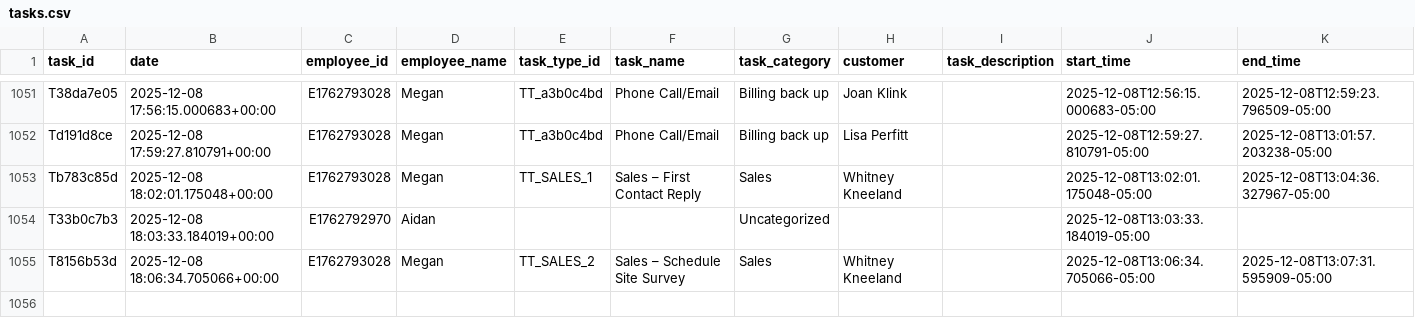
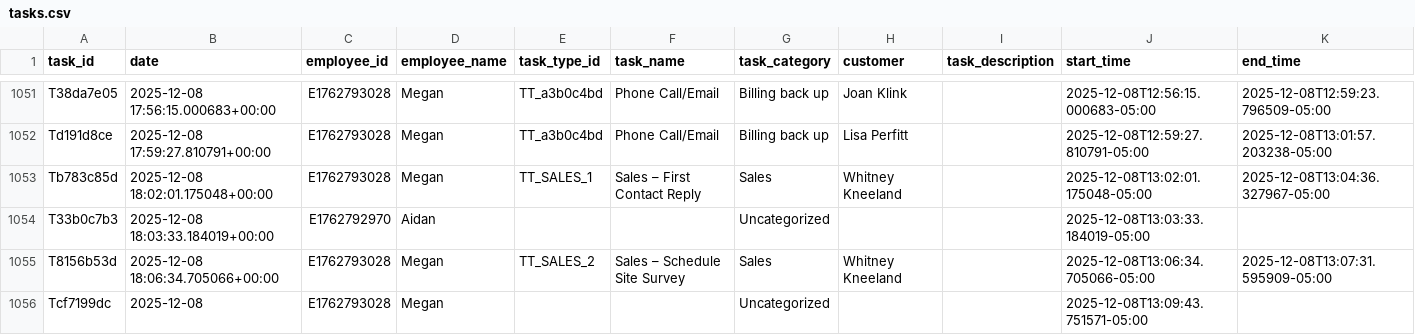
Before and after one commit to pwngithub/Employeetime, a CSV file: Data/tasks.csv, drawn as a sheet; only a part is shown, gaps mark what is left out; rows hold the shown columns only; the diff names each change by its address in the sheet, - before the commit and + after, or states it on an @@ line.

Commit message:
Add Tcf7199dc

```diff
--- a/Data/tasks.csv
+++ b/Data/tasks.csv
+row 1056: Tcf7199dc | 2025-12-08 | E1762793028 | Megan |  |  | Uncategorized |  |  | 2025-12-08T13:09:43.751571-05:00
```
